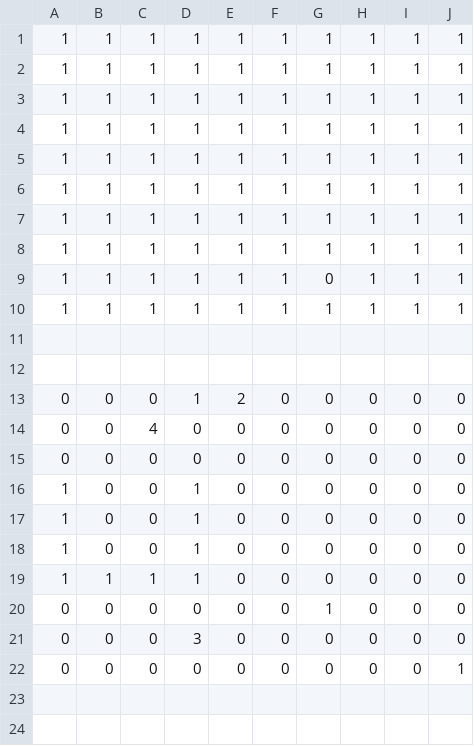
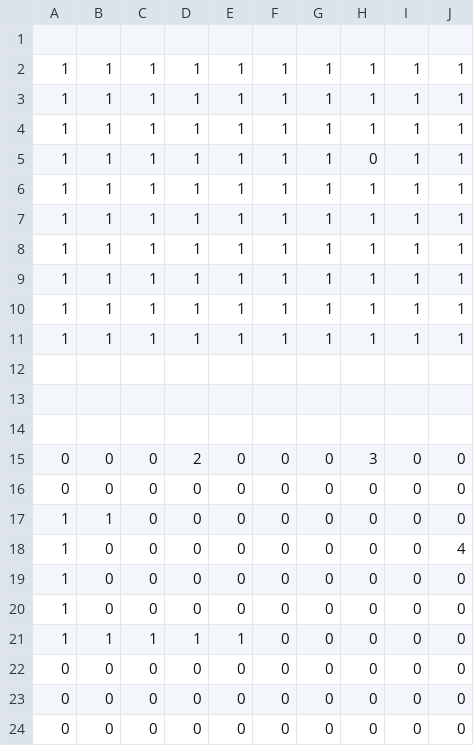
Before and after one commit to watanaberaiki/10daysJam, a CSV file: map/stage2.csv, drawn as a sheet.

```diff
--- a/map/stage2.csv
+++ b/map/stage2.csv
@@ -1 +1,6 @@
+
+1,1,1,1,1,1,1,1,1,1,
+1,1,1,1,1,1,1,1,1,1,
+1,1,1,1,1,1,1,1,1,1,
+1,1,1,1,1,1,1,0,1,1,
 1,1,1,1,1,1,1,1,1,1,
@@ -6,17 +11,14 @@
 1,1,1,1,1,1,1,1,1,1,
-1,1,1,1,1,1,1,1,1,1,
-1,1,1,1,1,1,1,1,1,1,
-1,1,1,1,1,1,0,1,1,1,
-1,1,1,1,1,1,1,1,1,1,
 
 
-0,0,0,1,2,0,0,0,0,0,
-0,0,4,0,0,0,0,0,0,0,
+
+0,0,0,2,0,0,0,3,0,0,
 0,0,0,0,0,0,0,0,0,0,
-1,0,0,1,0,0,0,0,0,0,
-1,0,0,1,0,0,0,0,0,0,
-1,0,0,1,0,0,0,0,0,0,
-1,1,1,1,0,0,0,0,0,0,
-0,0,0,0,0,0,1,0,0,0,
-0,0,0,3,0,0,0,0,0,0,
-0,0,0,0,0,0,0,0,0,1,
+1,1,0,0,0,0,0,0,0,0,
+1,0,0,0,0,0,0,0,0,4,
+1,0,0,0,0,0,0,0,0,0,
+1,0,0,0,0,0,0,0,0,0,
+1,1,1,1,1,0,0,0,0,0,
+0,0,0,0,0,0,0,0,0,0,
+0,0,0,0,0,0,0,0,0,0,
+0,0,0,0,0,0,0,0,0,0,
```
Also changed, not shown: map/stage1.csv, map/stage5.csv, 4 other files.
